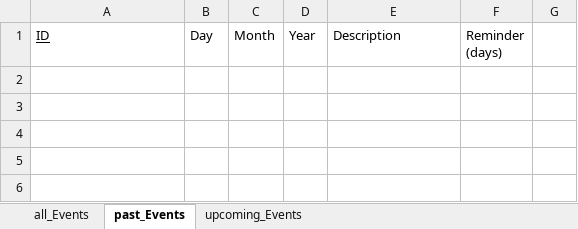
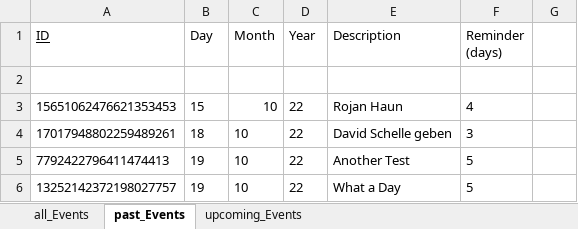
Before and after one commit to DennisB1109/MyPythonCalendar, an Excel workbook: my_Events.xlsx, sheet past_Events, drawn as a sheet; values as stored, in another font and other column widths than the file's, no borders; the diff names each change by its address in the sheet, - before the commit and + after, or states it on an @@ line.

```diff
--- a/my_Events.xlsx (sheet past_Events)
+++ b/my_Events.xlsx (sheet past_Events)
+row 2:  |  |  |  |  |  | .
+row 3: 15651062476621353453 | 15 | 10 | 22 | Rojan Haun | 4
+row 4: 17017948802259489261 | 18 | 10 | 22 | David Schelle geben | 3
+row 5: 7792422796411474413 | 19 | 10 | 22 | Another Test | 5
+row 6: 13252142372198027757 | 19 | 10 | 22 | What a Day | 5
```
Also changed, not shown: sheet upcoming_Events, 1 other file.
